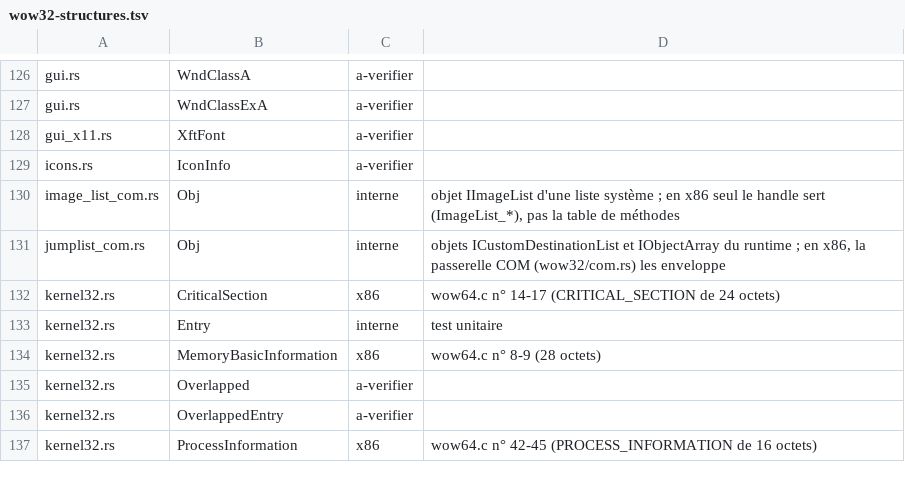
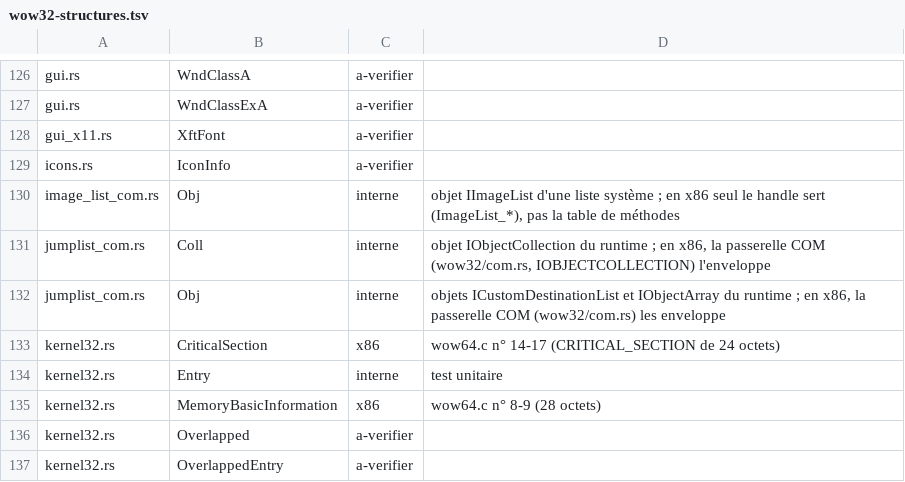
Before and after one commit to Univers4craft/winlux, a TSV file: docs/compat/wow32-structures.tsv, drawn as a sheet; only a part is shown, gaps mark what is left out; the shorter side is filled out with more unchanged rows.

```diff
--- a/docs/compat/wow32-structures.tsv
+++ b/docs/compat/wow32-structures.tsv
@@ -130,2 +130,3 @@ icons.rs	IconInfo	a-verifier
 image_list_com.rs	Obj	interne	objet IImageList d'une liste système ; en x86 seul le handle sert (ImageList_*), pas la table de méthodes
+jumplist_com.rs	Coll	interne	objet IObjectCollection du runtime ; en x86, la passerelle COM (wow32/com.rs, IOBJECTCOLLECTION) l'enveloppe
 jumplist_com.rs	Obj	interne	objets ICustomDestinationList et IObjectArray du runtime ; en x86, la passerelle COM (wow32/com.rs) les enveloppe
```
Also changed, not shown: 3 other files.
